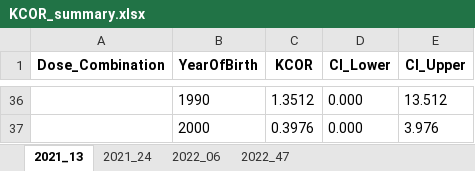
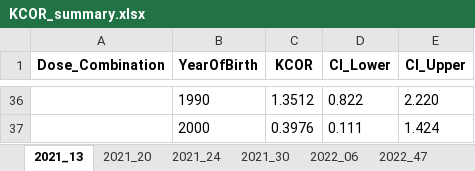
Before and after one commit to skirsch/KCOR, an Excel workbook: data/Czech/reference/KCOR_summary.xlsx, sheet 2021_13, drawn as a sheet; only a part is shown, gaps mark what is left out; values as stored, in another font and other column widths than the file's, no borders; the diff covers the shown part only; the diff names each change by its address in the sheet, - before the commit and + after, or states it on an @@ line.

```diff
--- a/data/Czech/reference/KCOR_summary.xlsx (sheet 2021_13)
+++ b/data/Czech/reference/KCOR_summary.xlsx (sheet 2021_13)
+sheet tab: 2021_20
+sheet tab: 2021_30
-D36 (CI_Lower): 0.000
+D36 (CI_Lower): 0.822
-E36 (CI_Upper): 13.512
+E36 (CI_Upper): 2.220
-D37 (CI_Lower): 0.000
+D37 (CI_Lower): 0.111
-E37 (CI_Upper): 3.976
+E37 (CI_Upper): 1.424
```
Also changed, not shown: 28 added rows and 28 removed rows elsewhere in this sheet, sheet 2022_47, sheet 2022_06, sheet 2021_24, 6 other files.
